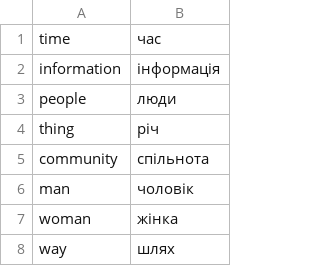
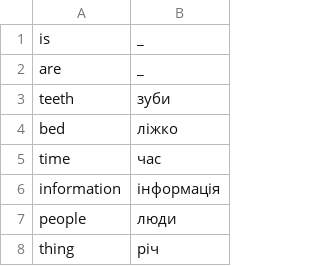
Before and after one commit to militrik/ProgAcademy, a CSV file: JavaOOP/Lesson10/EN_UA.csv, drawn as a sheet; only a part is shown; the shorter side is filled out with more unchanged rows; the diff names each change by its address in the sheet, - before the commit and + after, or states it on an @@ line.

```diff
--- a/JavaOOP/Lesson10/EN_UA.csv
+++ b/JavaOOP/Lesson10/EN_UA.csv
+row 1: is | _
+row 2: are | _
+row 3: teeth | зуби
+row 4: bed | ліжко
```
Also changed, not shown: 16 other files.
